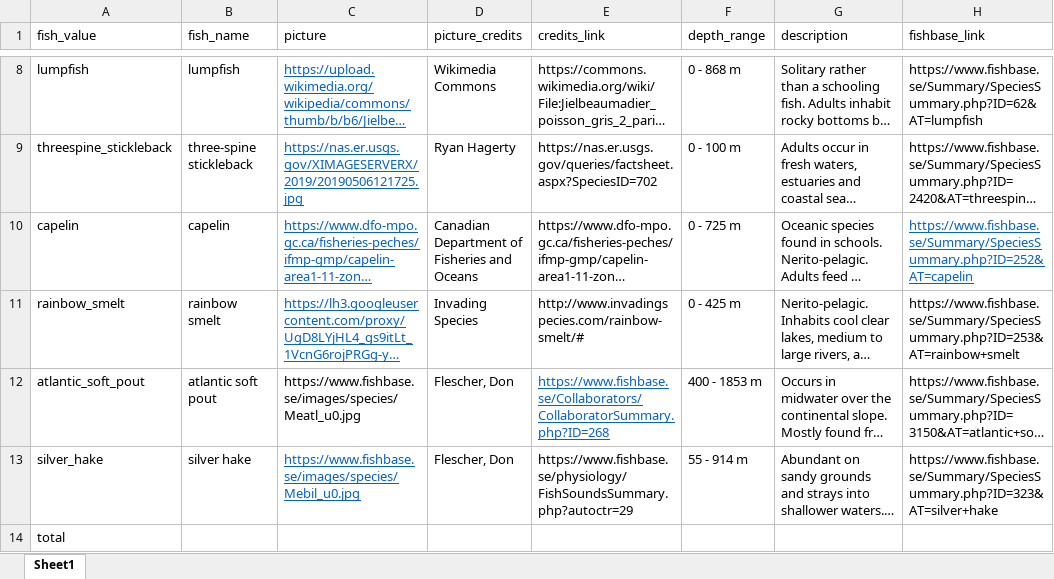
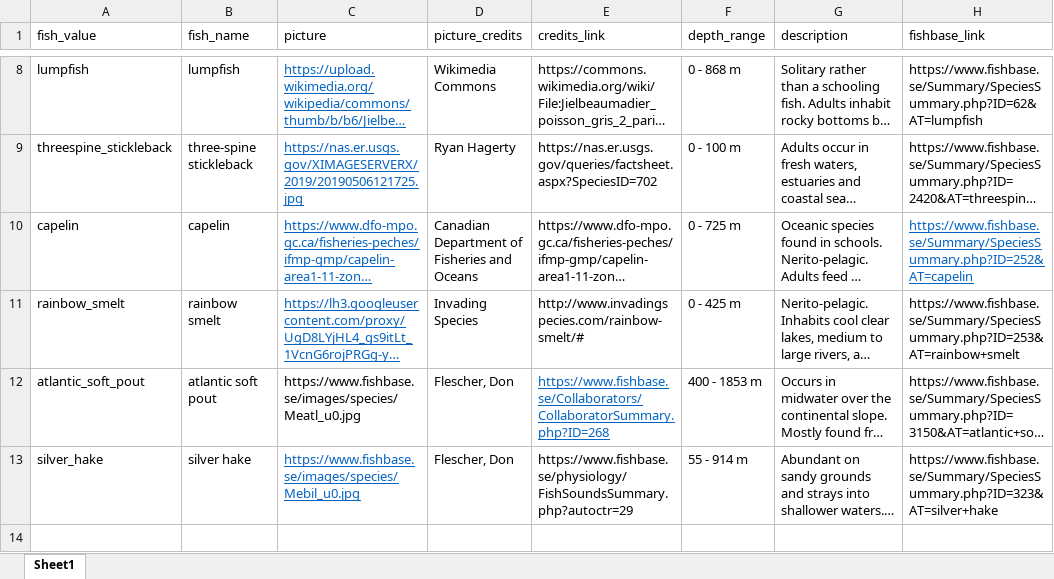
Before and after one commit to minsun-ss/argo_ocean_data_analysis, an Excel workbook: testfiles/fish_desc.xlsx, sheet Sheet1, drawn as a sheet; only a part is shown, gaps mark what is left out; long unchanged cells end in …; values as stored, in another font and other column widths than the file's, no borders; the diff names each change by its address in the sheet, - before the commit and + after, or states it on an @@ line.

Commit message:
Eliminated the total line item in the fish_desc - there is now a handler in the app to handle missing data

```diff
--- a/testfiles/fish_desc.xlsx (sheet Sheet1)
+++ b/testfiles/fish_desc.xlsx (sheet Sheet1)
-row 14: total
```
Also changed, not shown: 1 other file.
